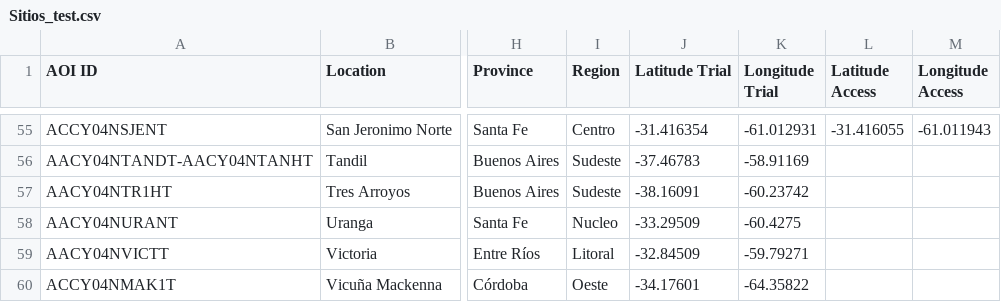
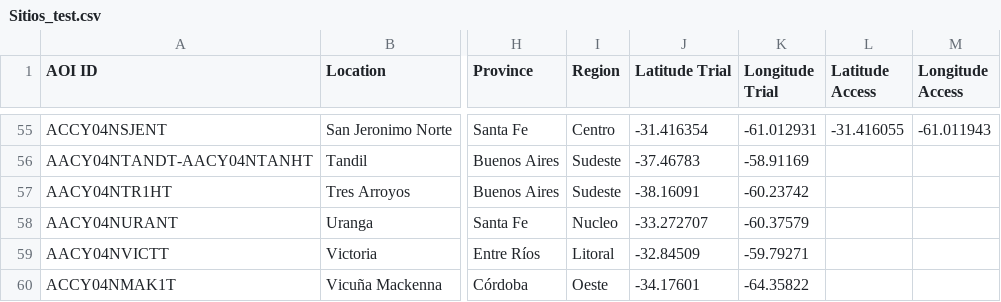
Before and after one commit to LAAR-TESTING-AR/field-trial-platform, a CSV file: Sitios_test.csv, drawn as a sheet; only a part is shown, gaps mark what is left out; the diff names each change by its address in the sheet, - before the commit and + after, or states it on an @@ line.

Commit message:
Actualizacion automatica de Sitios.csv desde SharePoint

```diff
--- a/Sitios_test.csv
+++ b/Sitios_test.csv
-J58 (Latitude Trial): -33.29509
+J58 (Latitude Trial): -33.272707
-K58 (Longitude Trial): -60.4275
+K58 (Longitude Trial): -60.37579
```
